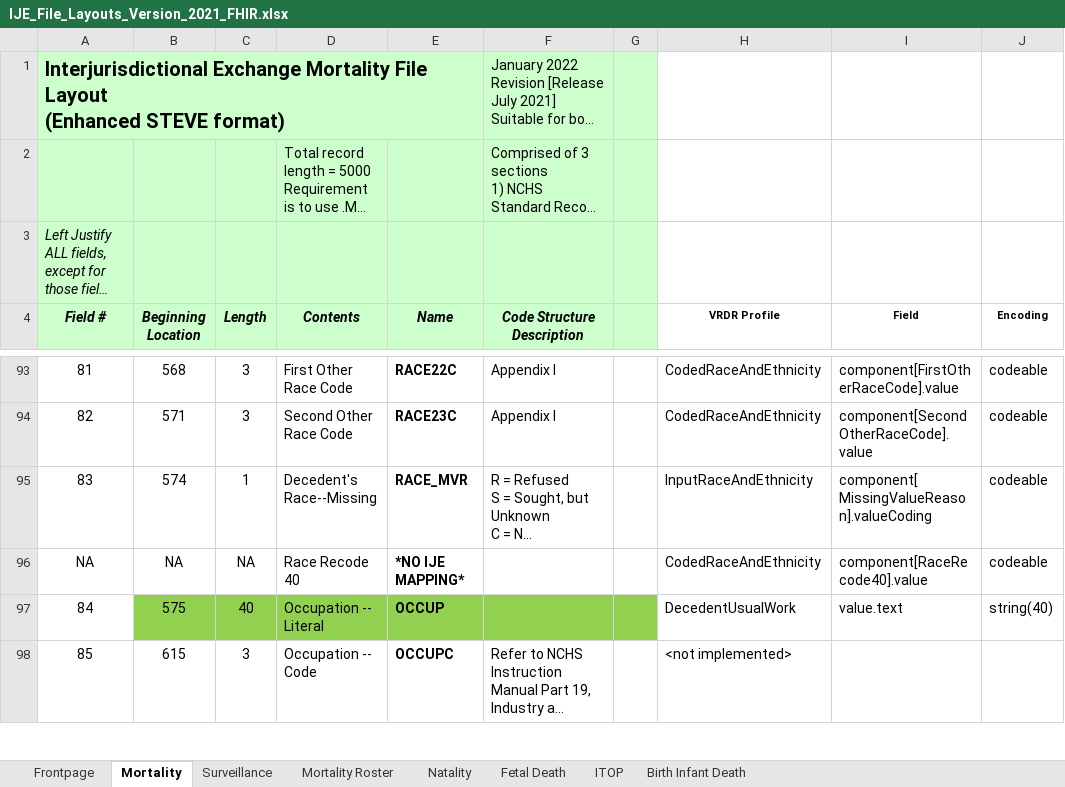
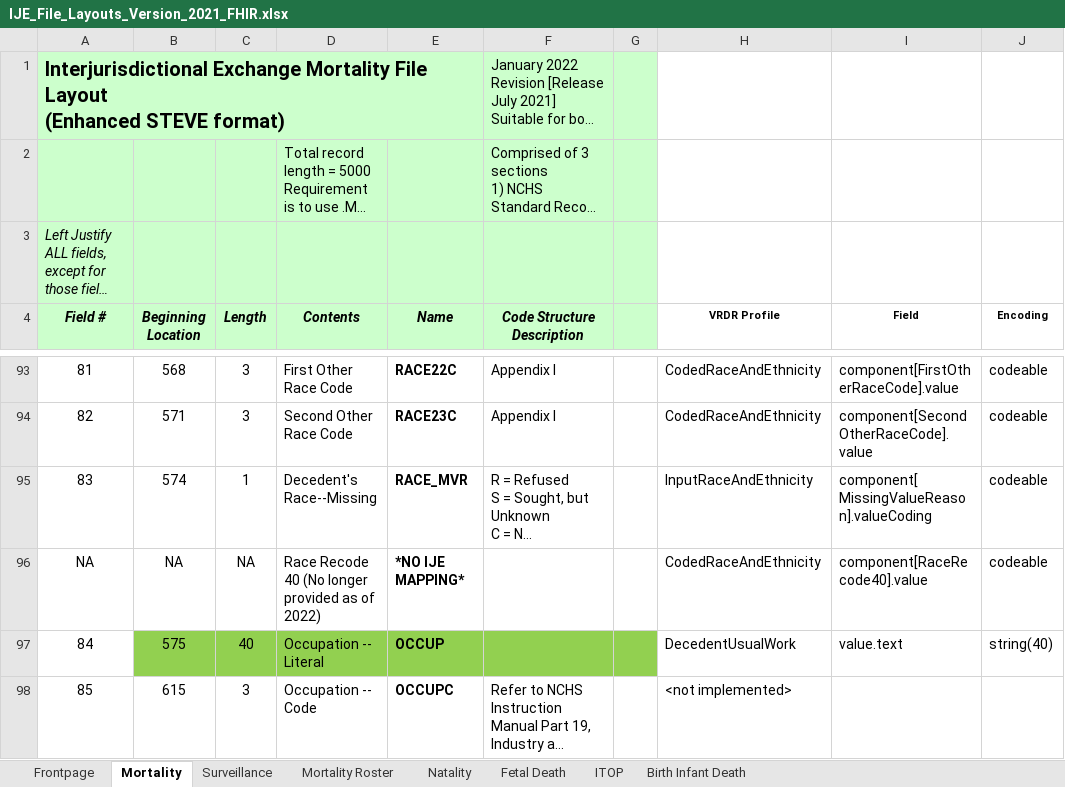
Before and after one commit to HL7/vrdr, an Excel workbook: input/images/IJE_File_Layouts_Version_2021_FHIR.xlsx, sheet Mortality, drawn as a sheet; only a part is shown, gaps mark what is left out; long unchanged cells end in …; values as stored, in another font and other column widths than the file's, no borders; the diff names each change by its address in the sheet, - before the commit and + after, or states it on an @@ line.

```diff
--- a/input/images/IJE_File_Layouts_Version_2021_FHIR.xlsx (sheet Mortality)
+++ b/input/images/IJE_File_Layouts_Version_2021_FHIR.xlsx (sheet Mortality)
-D96 (Contents): Race Recode 40
+D96 (Contents): Race Recode 40 (No longer provided as of 2022)
```
Also changed, not shown: 15 other files.
